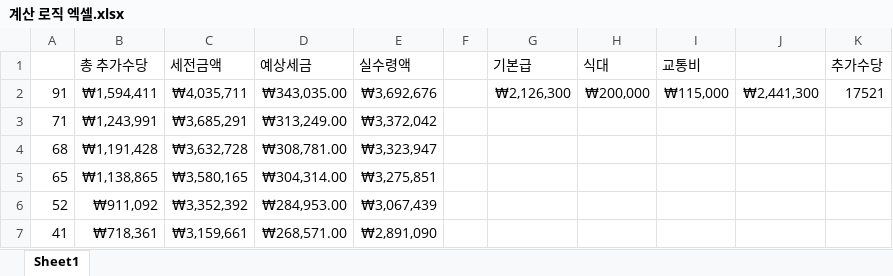
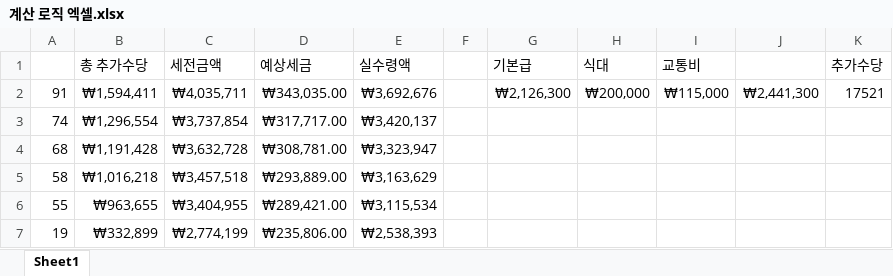
Before and after one commit to ppark-jjong/TWLKR-TMS, an Excel workbook: 계산 로직 엑셀.xlsx, sheet Sheet1, drawn as a sheet; values as stored, in another font and other column widths than the file's, no borders; removed rows and columns are numbered as before the commit, all else as after; the diff names each change by its address in the sheet, - before the commit and + after, or states it on an @@ line.

```diff
--- a/계산 로직 엑셀.xlsx (sheet Sheet1)
+++ b/계산 로직 엑셀.xlsx (sheet Sheet1)
-row 3: 71 | ₩1,243,991 | ₩3,685,291 | ₩313,249.00 | ₩3,372,042
+row 3: 74 | ₩1,296,554 | ₩3,737,854 | ₩317,717.00 | ₩3,420,137
-row 5: 65 | ₩1,138,865 | ₩3,580,165 | ₩304,314.00 | ₩3,275,851
-row 6: 52 | ₩911,092 | ₩3,352,392 | ₩284,953.00 | ₩3,067,439
-row 7: 41 | ₩718,361 | ₩3,159,661 | ₩268,571.00 | ₩2,891,090
+row 5: 58 | ₩1,016,218 | ₩3,457,518 | ₩293,889.00 | ₩3,163,629
+row 6: 55 | ₩963,655 | ₩3,404,955 | ₩289,421.00 | ₩3,115,534
+row 7: 19 | ₩332,899 | ₩2,774,199 | ₩235,806.00 | ₩2,538,393
```
Also changed, not shown: 20 other files.
